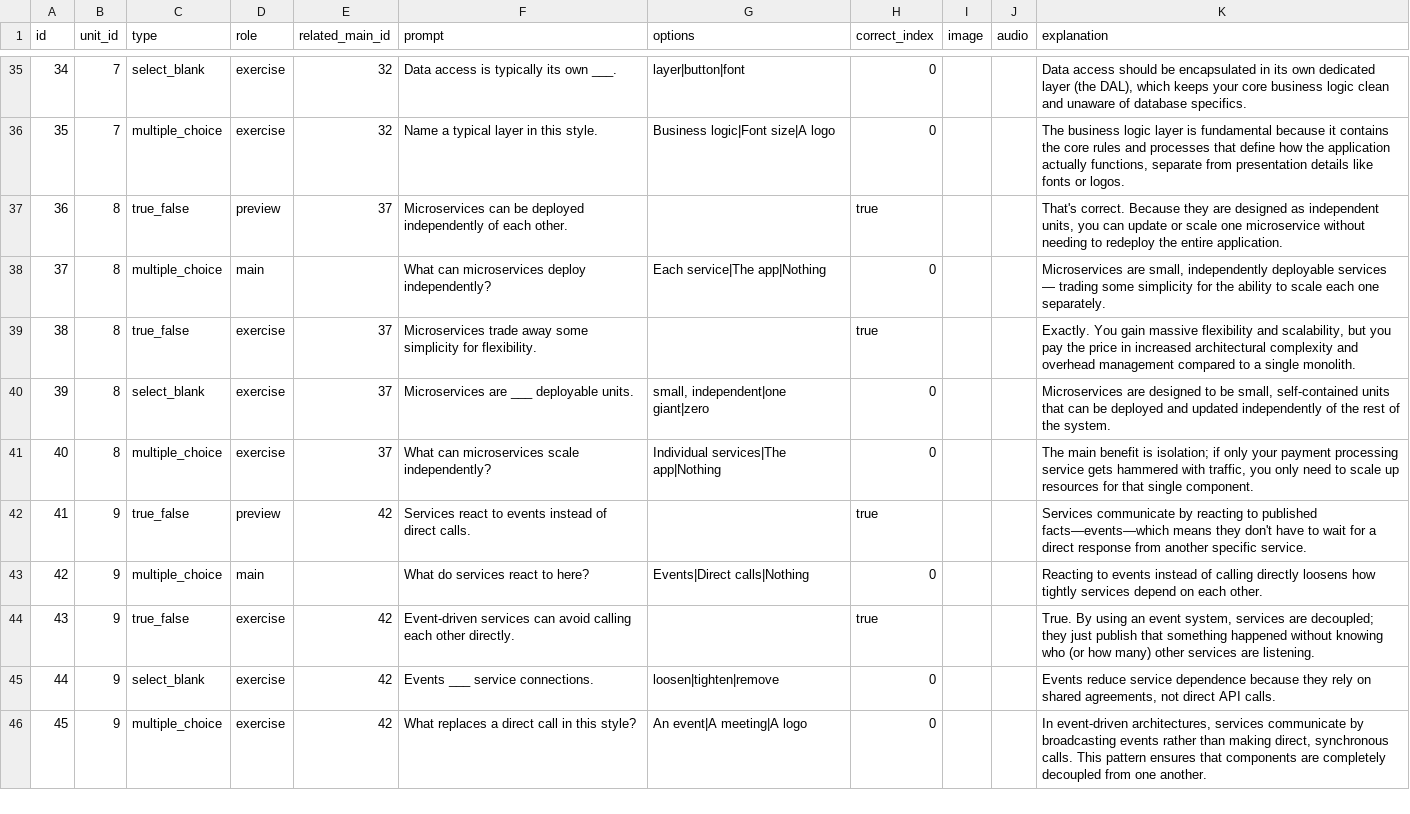
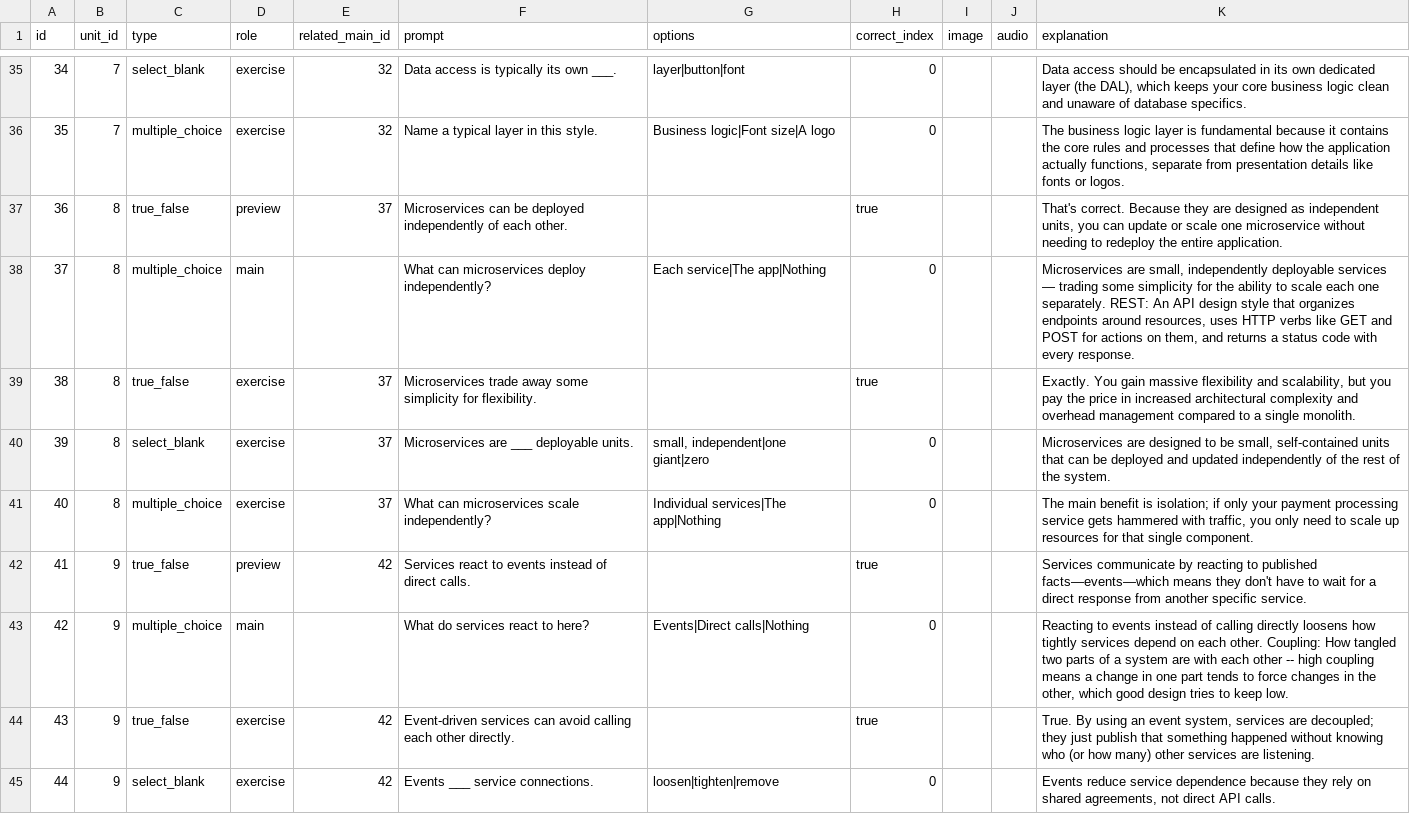
Before and after one commit to yaaddi-courses/software-architecture, a CSV file: source/cards.csv, drawn as a sheet; only a part is shown, gaps mark what is left out; the shorter side is filled out with more unchanged rows.

Commit message:
Review fixes (v1.1.3)
Planned keywords are now covered by the pack's main card, practice cards
mention their topic, and a few cards no longer use terms taught later.

```diff
--- a/source/cards.csv
+++ b/source/cards.csv
@@ -37,3 +37,3 @@ id,unit_id,type,role,related_main_id,prompt,options,correct_index,image,audio,ex
 36,8,true_false,preview,37,Microservices can be deployed independently of each other.,,true,,,"That's correct. Because they are designed as independent units, you can update or scale one microservice without needing to redeploy the entire application."
-37,8,multiple_choice,main,,What can microservices deploy independently?,Each service|The app|Nothing,0,,,"Microservices are small, independently deployable services — trading some simplicity for the ability to scale each one separately."
+37,8,multiple_choice,main,,What can microservices deploy independently?,Each service|The app|Nothing,0,,,"Microservices are small, independently deployable services — trading some simplicity for the ability to scale each one separately. REST: An API design style that organizes endpoints around resources, uses HTTP verbs like GET and POST for actions on them, and returns a status code with every response."
 38,8,true_false,exercise,37,Microservices trade away some simplicity for flexibility.,,true,,,"Exactly. You gain massive flexibility and scalability, but you pay the price in increased architectural complexity and overhead management compared to a single monolith."
@@ -42,3 +42,3 @@ id,unit_id,type,role,related_main_id,prompt,options,correct_index,image,audio,ex
 41,9,true_false,preview,42,Services react to events instead of direct calls.,,true,,,Services communicate by reacting to published facts—events—which means they don't have to wait for a direct response from another specific service.
-42,9,multiple_choice,main,,What do services react to here?,Events|Direct calls|Nothing,0,,,Reacting to events instead of calling directly loosens how tightly services depend on each other.
+42,9,multiple_choice,main,,What do services react to here?,Events|Direct calls|Nothing,0,,,"Reacting to events instead of calling directly loosens how tightly services depend on each other. Coupling: How tangled two parts of a system are with each other -- high coupling means a change in one part tends to force changes in the other, which good design tries to keep low."
 43,9,true_false,exercise,42,Event-driven services can avoid calling each other directly.,,true,,,"True. By using an event system, services are decoupled; they just publish that something happened without knowing who (or how many) other services are listening."
```
Also changed, not shown: source/meta.csv, 2 other files.
